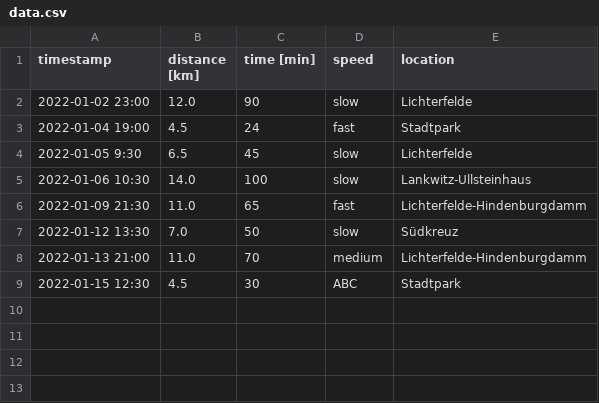
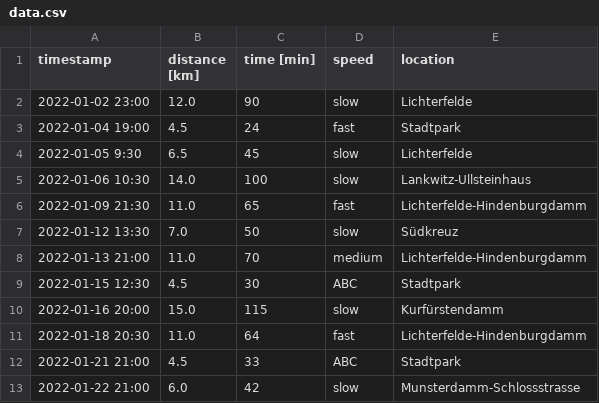
Before and after one commit to krother/running, a CSV file: data.csv, drawn as a sheet; the diff names each change by its address in the sheet, - before the commit and + after, or states it on an @@ line.

Commit message:
more training data

```diff
--- a/data.csv
+++ b/data.csv
+row 10: 2022-01-16 20:00 | 15.0 | 115 | slow | Kurfürstendamm
+row 11: 2022-01-18 20:30 | 11.0 | 64 | fast | Lichterfelde-Hindenburgdamm
+row 12: 2022-01-21 21:00 | 4.5 | 33 | ABC | Stadtpark
+row 13: 2022-01-22 21:00 | 6.0 | 42 | slow | Munsterdamm-Schlossstrasse
```
